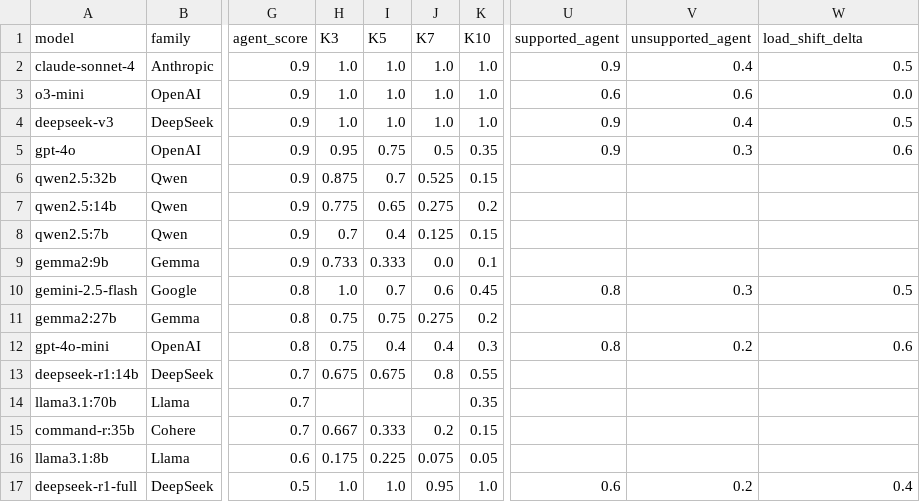
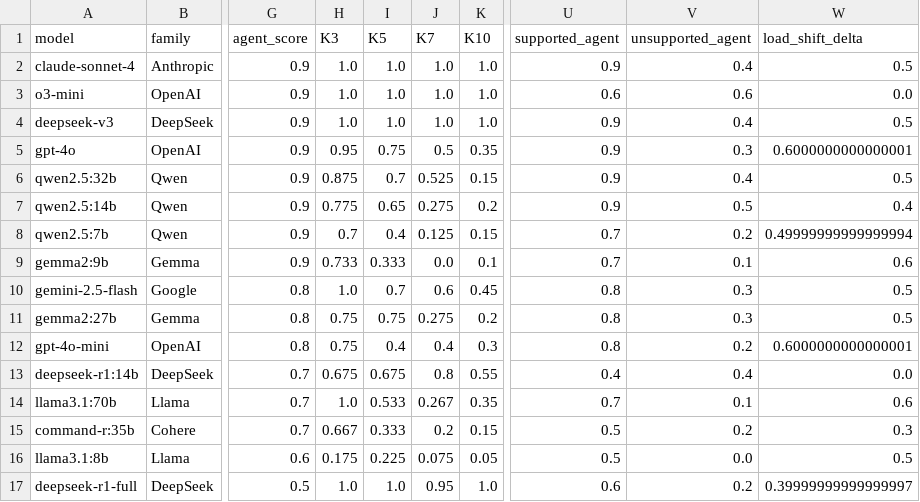
Before and after one commit to dengzhe-hou/CEF-WMF-AM, a CSV file: data/master_28models.csv, drawn as a sheet; only a part is shown, gaps mark what is left out; the diff covers the shown part only; the diff names each change by its address in the sheet, - before the commit and + after, or states it on an @@ line.

```diff
--- a/data/master_28models.csv
+++ b/data/master_28models.csv
-W5 (load_shift_delta): 0.6
+W5 (load_shift_delta): 0.6000000000000001
-U6:U7 (supported_agent): (empty)
+U6:U7 (supported_agent): 0.9
-V6 (unsupported_agent): (empty)
+V6 (unsupported_agent): 0.4
-W6 (load_shift_delta): (empty)
+W6 (load_shift_delta): 0.5
-V7 (unsupported_agent): (empty)
+V7 (unsupported_agent): 0.5
-W7 (load_shift_delta): (empty)
+W7 (load_shift_delta): 0.4
-U8:U9 (supported_agent): (empty)
+U8:U9 (supported_agent): 0.7
-V8 (unsupported_agent): (empty)
+V8 (unsupported_agent): 0.2
-W8 (load_shift_delta): (empty)
+W8 (load_shift_delta): 0.49999999999999994
-V9 (unsupported_agent): (empty)
+V9 (unsupported_agent): 0.1
-W9 (load_shift_delta): (empty)
+W9 (load_shift_delta): 0.6
-U11 (supported_agent): (empty)
+U11 (supported_agent): 0.8
-V11 (unsupported_agent): (empty)
+V11 (unsupported_agent): 0.3
-W11 (load_shift_delta): (empty)
+W11 (load_shift_delta): 0.5
-W12 (load_shift_delta): 0.6
+W12 (load_shift_delta): 0.6000000000000001
-U13 (supported_agent): (empty)
+U13 (supported_agent): 0.4
-V13 (unsupported_agent): (empty)
+V13 (unsupported_agent): 0.4
-W13 (load_shift_delta): (empty)
+W13 (load_shift_delta): 0.0
-H14 (K3): (empty)
+H14 (K3): 1.0
-I14 (K5): (empty)
+I14 (K5): 0.533
-J14 (K7): (empty)
+J14 (K7): 0.267
-U14 (supported_agent): (empty)
+U14 (supported_agent): 0.7
-V14 (unsupported_agent): (empty)
+V14 (unsupported_agent): 0.1
-W14 (load_shift_delta): (empty)
+W14 (load_shift_delta): 0.6
-U15:U16 (supported_agent): (empty)
+U15:U16 (supported_agent): 0.5
-V15 (unsupported_agent): (empty)
+V15 (unsupported_agent): 0.2
-W15 (load_shift_delta): (empty)
+W15 (load_shift_delta): 0.3
-V16 (unsupported_agent): (empty)
+V16 (unsupported_agent): 0.0
-W16 (load_shift_delta): (empty)
+W16 (load_shift_delta): 0.5
-W17 (load_shift_delta): 0.4
+W17 (load_shift_delta): 0.39999999999999997
```
Also changed, not shown: 36 edited cells elsewhere in this file, 44 other files.
